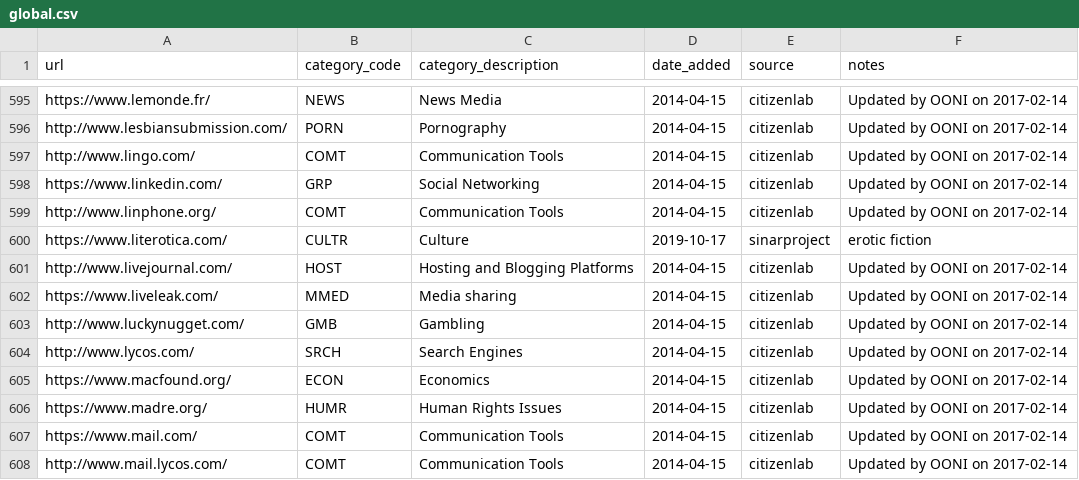
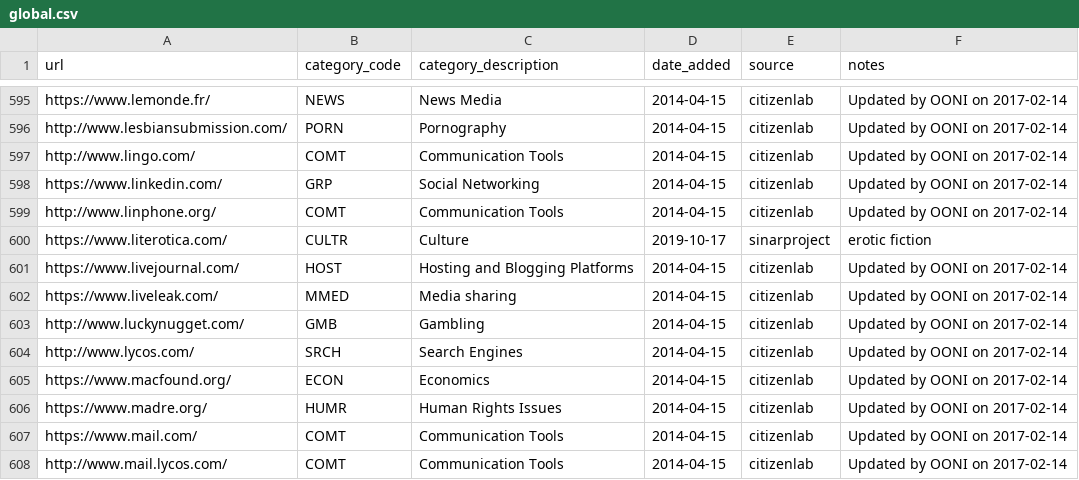
Before and after one commit to citizenlab/test-lists, a CSV file: lists/global.csv, drawn as a sheet; only a part is shown, gaps mark what is left out.

Commit message:
moved to https

```diff
--- a/lists/global.csv
+++ b/lists/global.csv
@@ -600,3 +600,3 @@ http://www.linphone.org/,COMT,Communication Tools,2014-04-15,citizenlab,Updated
 https://www.literotica.com/,CULTR,Culture,2019-10-17,sinarproject,erotic fiction
-http://www.livejournal.com/,HOST,Hosting and Blogging Platforms,2014-04-15,citizenlab,Updated by OONI on 2017-02-14
+https://www.livejournal.com/,HOST,Hosting and Blogging Platforms,2014-04-15,citizenlab,Updated by OONI on 2017-02-14
 https://www.liveleak.com/,MMED,Media sharing,2014-04-15,citizenlab,Updated by OONI on 2017-02-14
```
